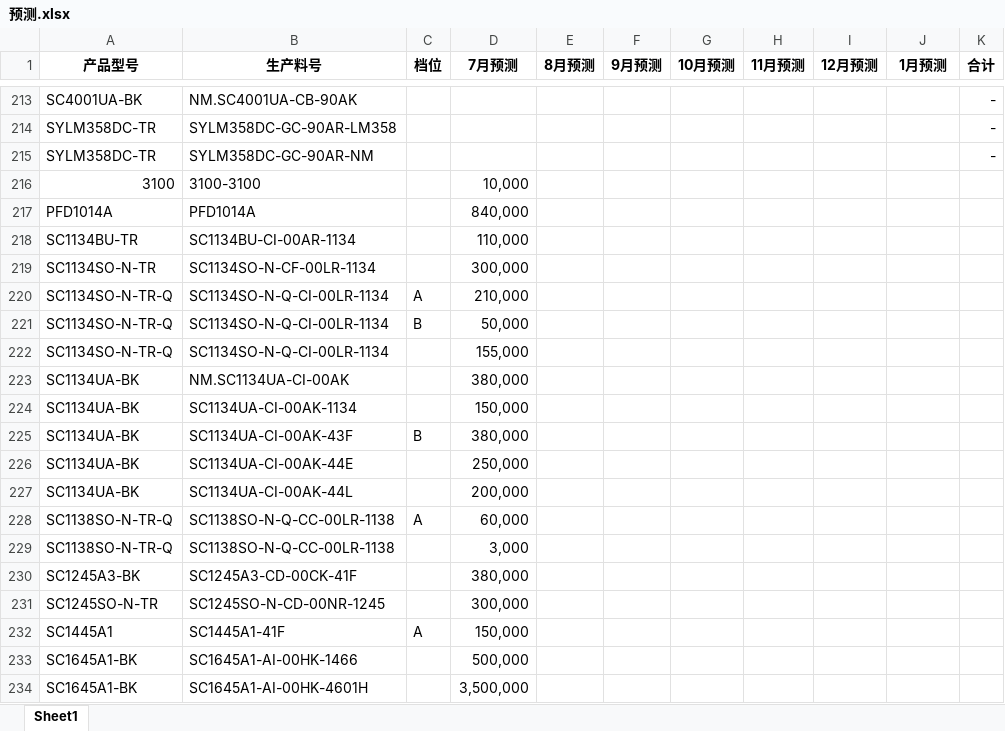
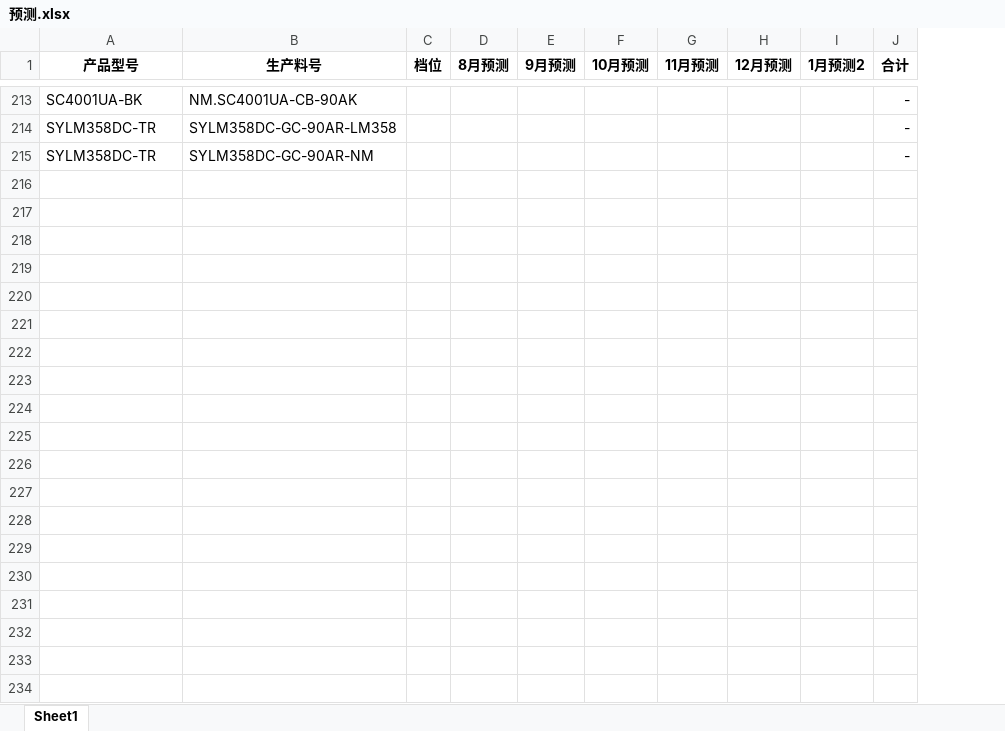
Before and after one commit to TTTriste06/operation_planning-, an Excel workbook: 预测.xlsx, sheet Sheet1, drawn as a sheet; only a part is shown, gaps mark what is left out; values as stored, in another font and other column widths than the file's, no borders; removed rows and columns are numbered as before the commit, all else as after; the diff covers the shown part only; the diff names each change by its address in the sheet, - before the commit and + after, or states it on an @@ line.

Commit message:
upload 预测.xlsx

```diff
--- a/预测.xlsx (sheet Sheet1)
+++ b/预测.xlsx (sheet Sheet1)
-column D (7月预测), empty
-I1: 1月预测
+I1: 1月预测2
-row 216: 3100 | 3100-3100 |  | 10,000
-row 217: PFD1014A | PFD1014A |  | 840,000
-row 218: SC1134BU-TR | SC1134BU-CI-00AR-1134 |  | 110,000
-row 219: SC1134SO-N-TR | SC1134SO-N-CF-00LR-1134 |  | 300,000
-row 220: SC1134SO-N-TR-Q | SC1134SO-N-Q-CI-00LR-1134 | A | 210,000
-row 221: SC1134SO-N-TR-Q | SC1134SO-N-Q-CI-00LR-1134 | B | 50,000
-row 222: SC1134SO-N-TR-Q | SC1134SO-N-Q-CI-00LR-1134 |  | 155,000
-row 223: SC1134UA-BK | NM.SC1134UA-CI-00AK |  | 380,000
-row 224: SC1134UA-BK | SC1134UA-CI-00AK-1134 |  | 150,000
-row 225: SC1134UA-BK | SC1134UA-CI-00AK-43F | B | 380,000
-row 226: SC1134UA-BK | SC1134UA-CI-00AK-44E |  | 250,000
-row 227: SC1134UA-BK | SC1134UA-CI-00AK-44L |  | 200,000
-row 228: SC1138SO-N-TR-Q | SC1138SO-N-Q-CC-00LR-1138 | A | 60,000
-row 229: SC1138SO-N-TR-Q | SC1138SO-N-Q-CC-00LR-1138 |  | 3,000
-row 230: SC1245A3-BK | SC1245A3-CD-00CK-41F |  | 380,000
-row 231: SC1245SO-N-TR | SC1245SO-N-CD-00NR-1245 |  | 300,000
-row 232: SC1445A1 | SC1445A1-41F | A | 150,000
-row 233: SC1645A1-BK | SC1645A1-AI-00HK-1466 |  | 500,000
-row 234: SC1645A1-BK | SC1645A1-AI-00HK-4601H |  | 3,500,000
```
Also changed, not shown: 131 removed rows elsewhere in this sheet, formulas that keep their value.
